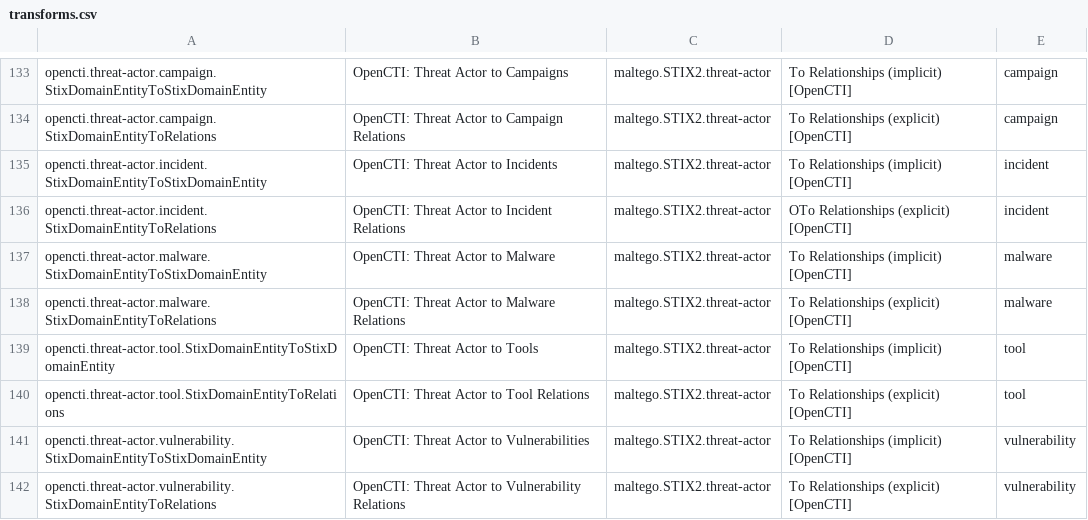
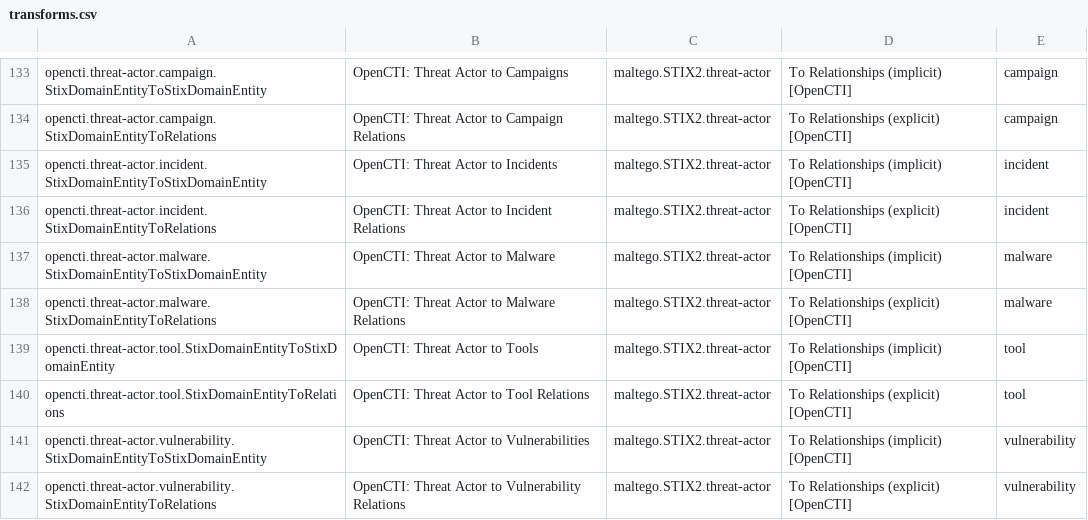
Before and after one commit to maltegotransforms/opencti-maltego, a CSV file: transforms.csv, drawn as a sheet; only a part is shown, gaps mark what is left out.

Commit message:
fix another broken transformset name

```diff
--- a/transforms.csv
+++ b/transforms.csv
@@ -135,3 +135,3 @@ opencti.threat-actor.campaign.StixDomainEntityToRelations,OpenCTI: Threat Actor
 opencti.threat-actor.incident.StixDomainEntityToStixDomainEntity,OpenCTI: Threat Actor to Incidents,maltego.STIX2.threat-actor,To Relationships (implicit) [OpenCTI],incident
-opencti.threat-actor.incident.StixDomainEntityToRelations,OpenCTI: Threat Actor to Incident Relations,maltego.STIX2.threat-actor,OTo Relationships (explicit) [OpenCTI],incident
+opencti.threat-actor.incident.StixDomainEntityToRelations,OpenCTI: Threat Actor to Incident Relations,maltego.STIX2.threat-actor,To Relationships (explicit) [OpenCTI],incident
 opencti.threat-actor.malware.StixDomainEntityToStixDomainEntity,OpenCTI: Threat Actor to Malware,maltego.STIX2.threat-actor,To Relationships (implicit) [OpenCTI],malware
```
